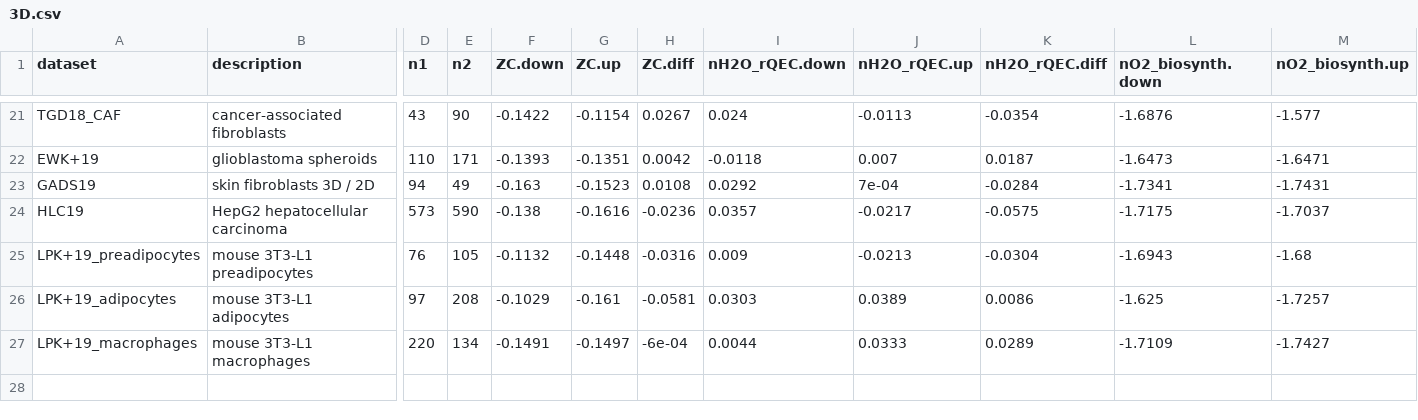
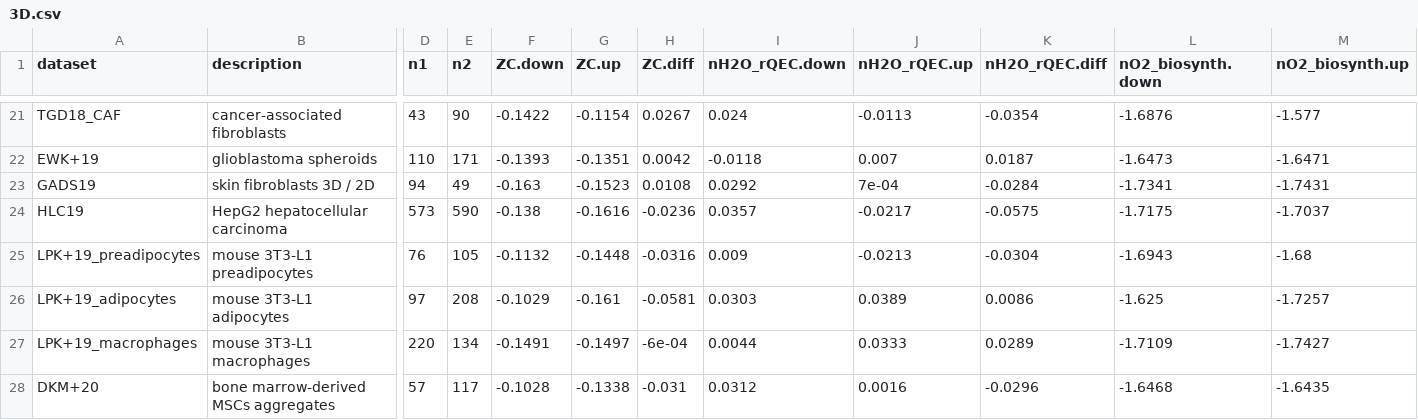
Before and after one commit to jedick/canprot, a CSV file: inst/vignettes/3D.csv, drawn as a sheet; only a part is shown, gaps mark what is left out; rows hold the shown columns only; the diff names each change by its address in the sheet, - before the commit and + after, or states it on an @@ line.

```diff
--- a/inst/vignettes/3D.csv
+++ b/inst/vignettes/3D.csv
+row 28: DKM+20 | bone marrow-derived MSCs aggregates | 57 | 117 | -0.1028 | -0.1338 | -0.031 | 0.0312 | 0.0016 | -0.0296 | -1.6468 | -1.6435
```
Also changed, not shown: inst/extdata/protein/human_extra.csv, inst/extdata/protein/uniprot_updates.csv, 6 other files.
